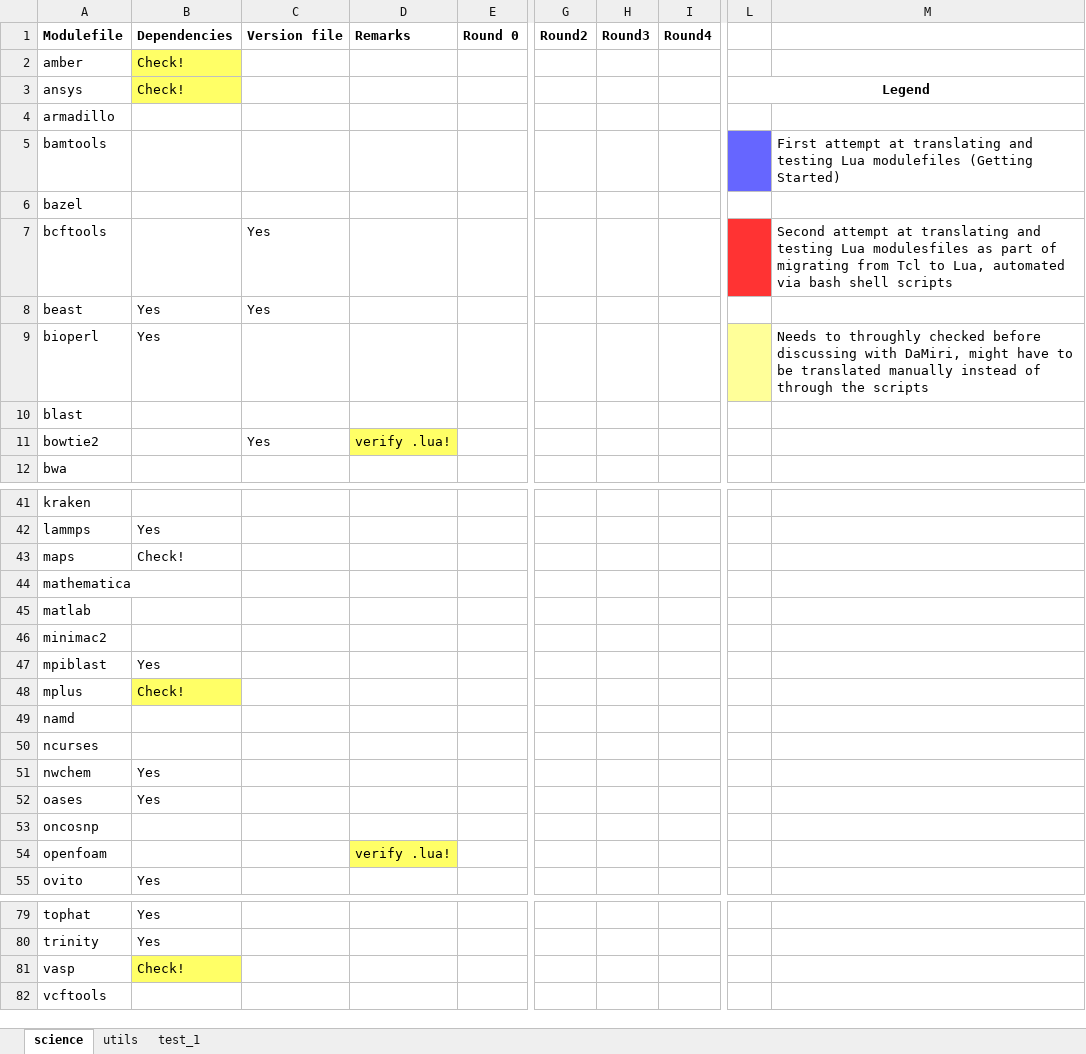
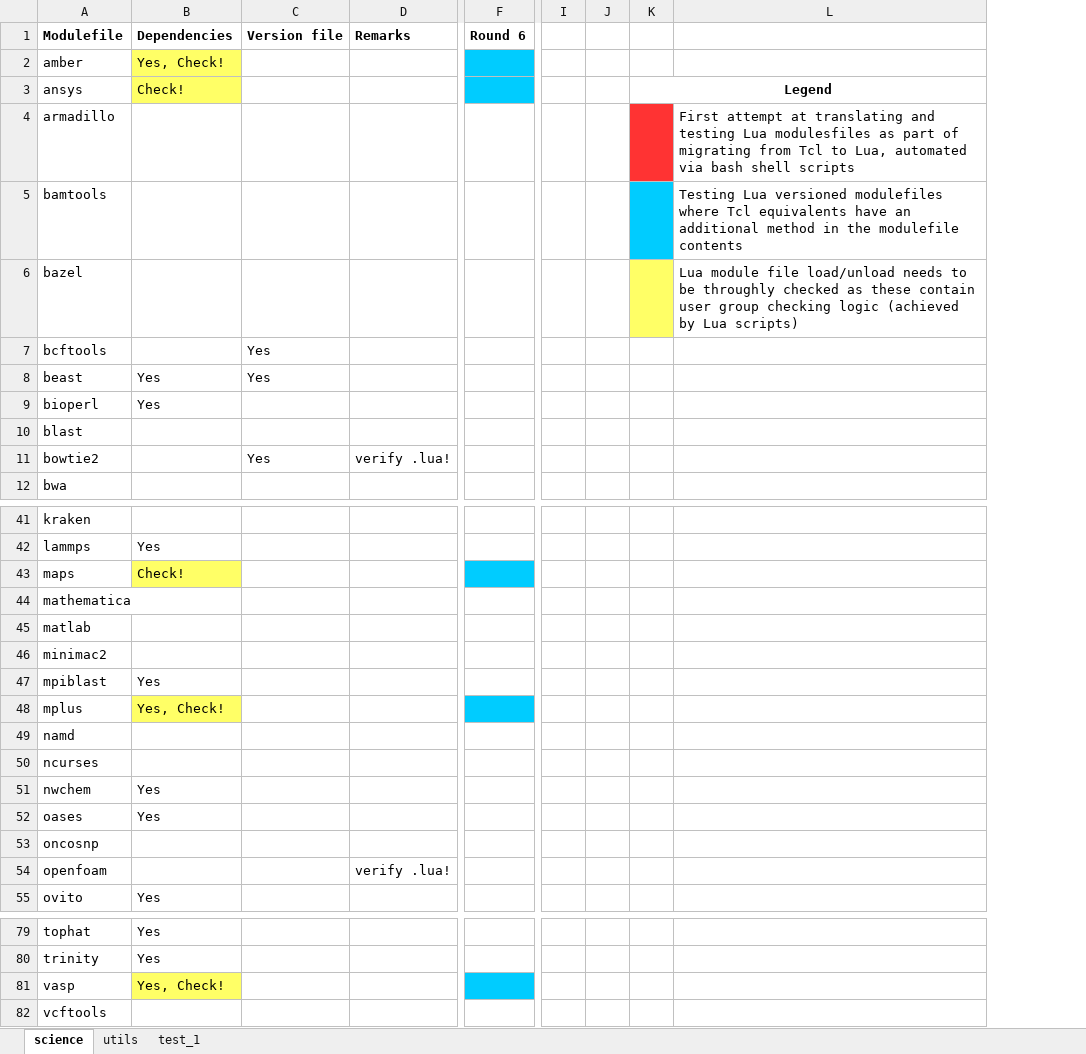
Before and after one commit to namrathaurs/lua_migration, an Excel workbook: Talon_modulefiles_stats.xlsx, sheet science, drawn as a sheet; only a part is shown, gaps mark what is left out; values as stored, in another font and other column widths than the file's, no borders; removed rows and columns are numbered as before the commit, all else as after; the diff names each change by its address in the sheet, - before the commit and + after, or states it on an @@ line.

Commit message:
updated stats file about the test rounds performed

```diff
--- a/Talon_modulefiles_stats.xlsx (sheet science)
+++ b/Talon_modulefiles_stats.xlsx (sheet science)
-column E (Round 0), empty
-column G (Round2), empty
-column H (Round3), empty
-column I (Round4), empty
+column F (Round 6), empty
+column I, empty
+column J, empty
-column M, rows 5-9: First attempt at translating and testing Lua modulefiles (Getting Started) |  | Second attempt at translating and testing Lua modulesfiles as part of migrating from Tcl to Lua, automated via bash shell scripts |  | Needs to throughly checked before discussing with DaMiri, might have to be translated manually instead of through the scripts
+column L, rows 4-6: First attempt at translating and testing Lua modulesfiles as part of migrating from Tcl to Lua, automated via bash shell scripts | Testing Lua versioned modulefiles where Tcl equivalents have an additional method in the modulefile contents | Lua module file load/unload needs to be throughly checked as these contain user group checking logic (achieved by Lua scripts)
-B2 (Dependencies): Check!
+B2 (Dependencies): Yes, Check!
-K4 fill: none
+K4 fill: #FF3333
-K5 fill: #6666FF
+K5 fill: #00CCFF
-K6 fill: none
+K6 fill: #FFFF66
-K7 fill: #FF3333
+K7 fill: none
-K9 fill: #FFFF99
+K9 fill: none
-D11 fill: #FFFF66
+D11 fill: none
-B43 fill: none
+B43 fill: #FFFF66
-B48 (Dependencies): Check!
+B48 (Dependencies): Yes, Check!
-D54 fill: #FFFF66
+D54 fill: none
-B81 (Dependencies): Check!
+B81 (Dependencies): Yes, Check!
```
Also changed, not shown: sheet utils.
